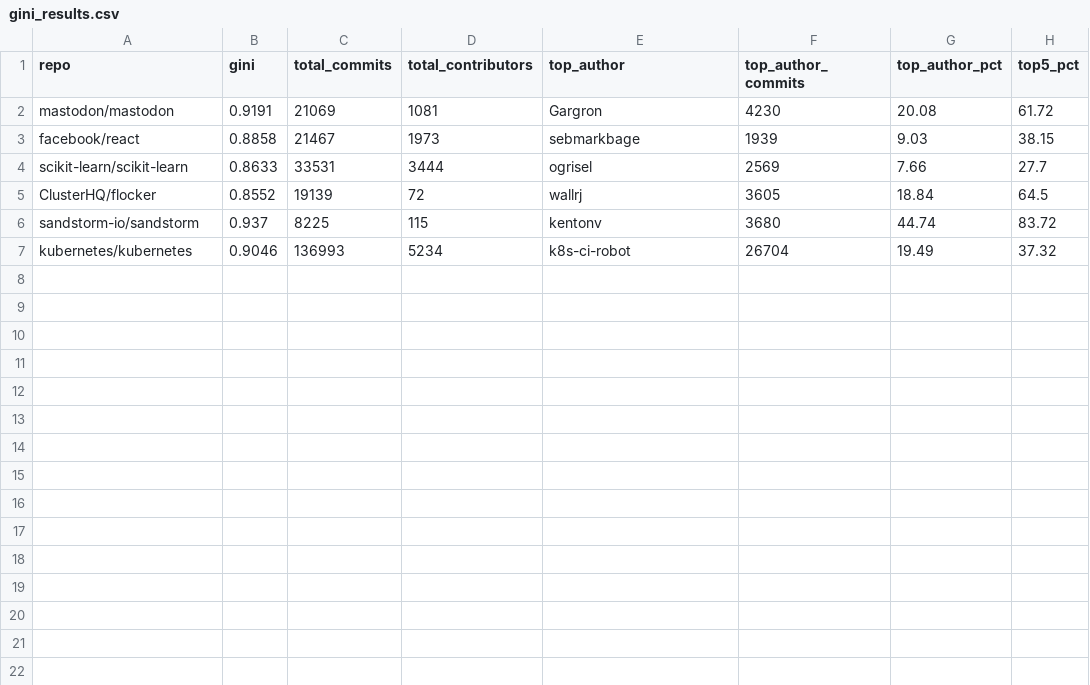
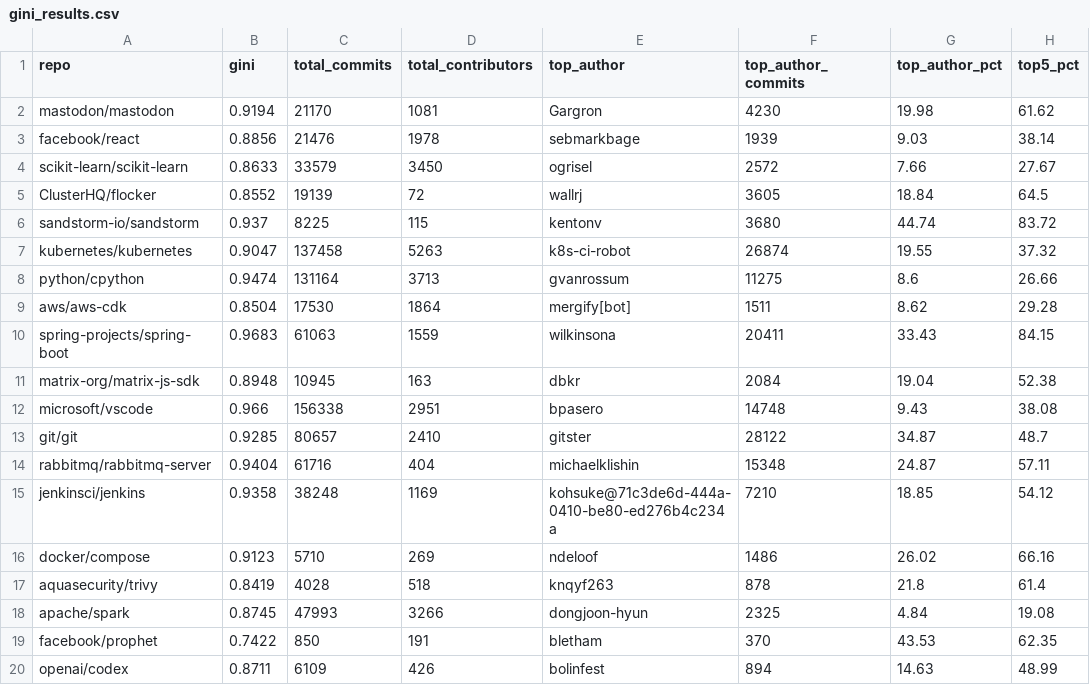
Before and after one commit to merijnvervoorn/digitalcommons, a CSV file: data/gini_results.csv, drawn as a sheet; only a part is shown; the diff covers the shown part only.

Commit message:
More repos

```diff
--- a/data/gini_results.csv
+++ b/data/gini_results.csv
@@ -1,7 +1,20 @@
 repo,gini,total_commits,total_contributors,top_author,top_author_commits,top_author_pct,top5_pct
-mastodon/mastodon,0.9191,21069,1081,Gargron,4230,20.08,61.72
-facebook/react,0.8858,21467,1973,sebmarkbage,1939,9.03,38.15
-scikit-learn/scikit-learn,0.8633,33531,3444,ogrisel,2569,7.66,27.7
+mastodon/mastodon,0.9194,21170,1081,Gargron,4230,19.98,61.62
+facebook/react,0.8856,21476,1978,sebmarkbage,1939,9.03,38.14
+scikit-learn/scikit-learn,0.8633,33579,3450,ogrisel,2572,7.66,27.67
 ClusterHQ/flocker,0.8552,19139,72,wallrj,3605,18.84,64.5
 sandstorm-io/sandstorm,0.937,8225,115,kentonv,3680,44.74,83.72
-kubernetes/kubernetes,0.9046,136993,5234,k8s-ci-robot,26704,19.49,37.32
+kubernetes/kubernetes,0.9047,137458,5263,k8s-ci-robot,26874,19.55,37.32
+python/cpython,0.9474,131164,3713,gvanrossum,11275,8.6,26.66
+aws/aws-cdk,0.8504,17530,1864,mergify[bot],1511,8.62,29.28
+spring-projects/spring-boot,0.9683,61063,1559,wilkinsona,20411,33.43,84.15
+matrix-org/matrix-js-sdk,0.8948,10945,163,dbkr,2084,19.04,52.38
+microsoft/vscode,0.966,156338,2951,bpasero,14748,9.43,38.08
+git/git,0.9285,80657,2410,gitster,28122,34.87,48.7
+rabbitmq/rabbitmq-server,0.9404,61716,404,michaelklishin,15348,24.87,57.11
+jenkinsci/jenkins,0.9358,38248,1169,kohsuke@71c3de6d-444a-0410-be80-ed276b4c234a,7210,18.85,54.12
+docker/compose,0.9123,5710,269,ndeloof,1486,26.02,66.16
+aquasecurity/trivy,0.8419,4028,518,knqyf263,878,21.8,61.4
+apache/spark,0.8745,47993,3266,dongjoon-hyun,2325,4.84,19.08
+facebook/prophet,0.7422,850,191,bletham,370,43.53,62.35
+openai/codex,0.8711,6109,426,bolinfest,894,14.63,48.99
```
Also changed, not shown: 7 added rows elsewhere in this file, data/abm_tipping_points.csv, 5 other files.
